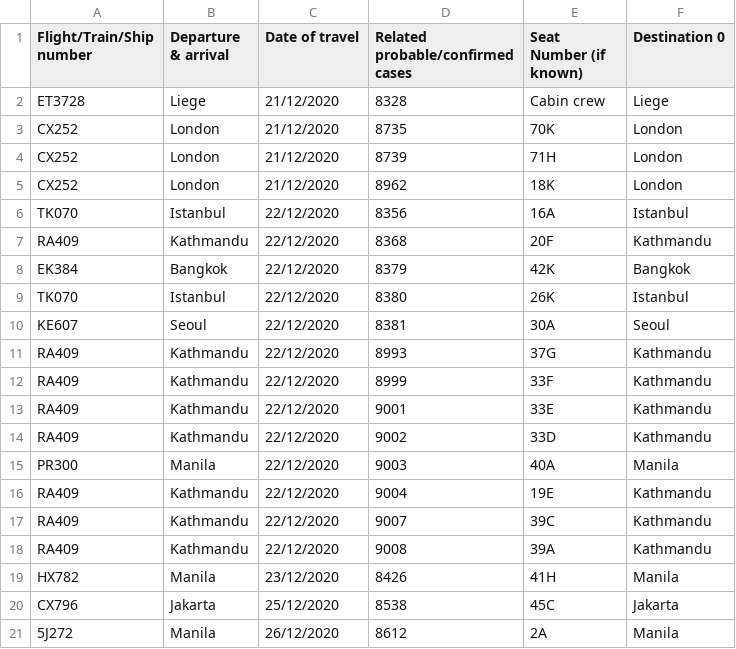
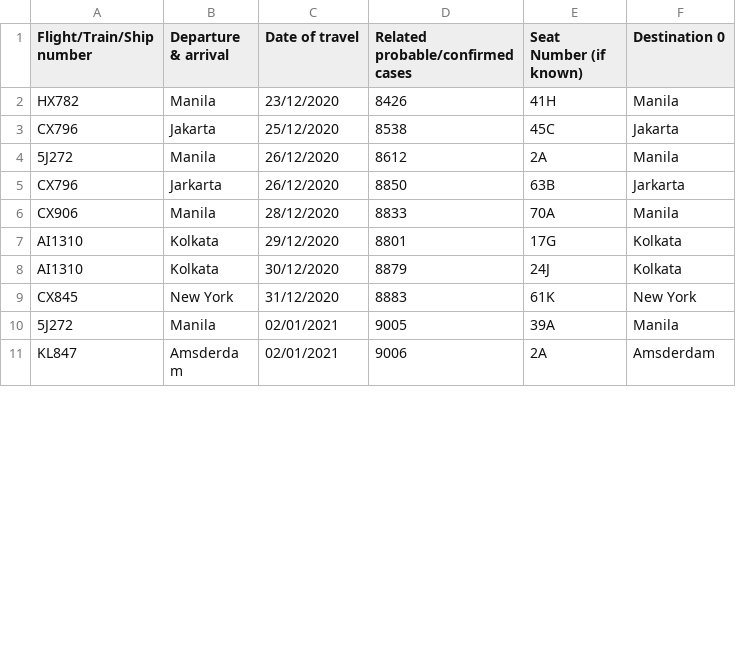
Before and after one commit to jerrypai0809/COVID_19, a CSV file: data/daily_infected_pub_trans.csv, drawn as a sheet; only a part is shown; the shorter side is filled out with more unchanged rows; removed rows and columns are numbered as before the commit, all else as after; the diff covers the shown part only; the diff names each change by its address in the sheet, - before the commit and + after, or states it on an @@ line.

```diff
--- a/data/daily_infected_pub_trans.csv
+++ b/data/daily_infected_pub_trans.csv
-row 2: ET3728 | Liege | 21/12/2020 | 8328 | Cabin crew | Liege
-row 3: CX252 | London | 21/12/2020 | 8735 | 70K | London
-row 4: CX252 | London | 21/12/2020 | 8739 | 71H | London
-row 5: CX252 | London | 21/12/2020 | 8962 | 18K | London
-row 6: TK070 | Istanbul | 22/12/2020 | 8356 | 16A | Istanbul
-row 7: RA409 | Kathmandu | 22/12/2020 | 8368 | 20F | Kathmandu
-row 8: EK384 | Bangkok | 22/12/2020 | 8379 | 42K | Bangkok
-row 9: TK070 | Istanbul | 22/12/2020 | 8380 | 26K | Istanbul
-row 10: KE607 | Seoul | 22/12/2020 | 8381 | 30A | Seoul
-row 11: RA409 | Kathmandu | 22/12/2020 | 8993 | 37G | Kathmandu
-row 12: RA409 | Kathmandu | 22/12/2020 | 8999 | 33F | Kathmandu
-row 13: RA409 | Kathmandu | 22/12/2020 | 9001 | 33E | Kathmandu
-row 14: RA409 | Kathmandu | 22/12/2020 | 9002 | 33D | Kathmandu
-row 15: PR300 | Manila | 22/12/2020 | 9003 | 40A | Manila
-row 16: RA409 | Kathmandu | 22/12/2020 | 9004 | 19E | Kathmandu
-row 17: RA409 | Kathmandu | 22/12/2020 | 9007 | 39C | Kathmandu
-row 18: RA409 | Kathmandu | 22/12/2020 | 9008 | 39A | Kathmandu
```
Also changed, not shown: 4 added rows elsewhere in this file, data/daily_cn_cases.csv, data/daily_hk_building.csv, 1 other file.
